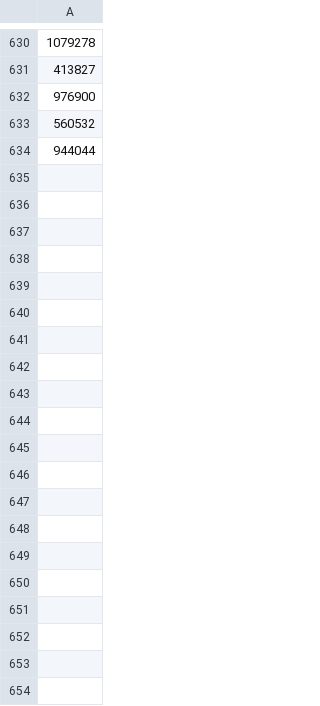
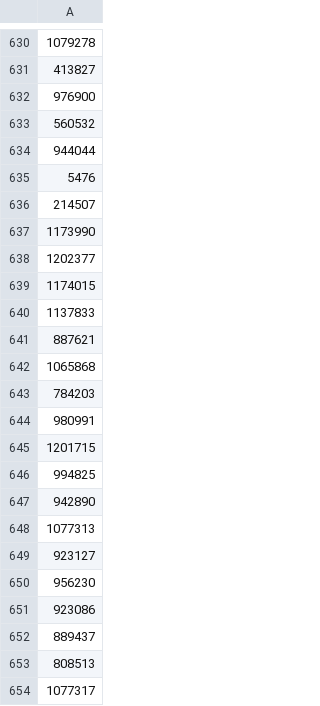
Before and after one commit to eliagbayani/EOL-connector-data-files, a TSV file: BOLDSystems/parents_without_entries.tsv, drawn as a sheet; only a part is shown, gaps mark what is left out; the diff covers the shown part only; the diff names each change by its address in the sheet, - before the commit and + after, or states it on an @@ line.

Commit message:
Update parents_without_entries.tsv

```diff
--- a/BOLDSystems/parents_without_entries.tsv
+++ b/BOLDSystems/parents_without_entries.tsv
+row 635: 5476
+row 636: 214507
+row 637: 1173990
+row 638: 1202377
+row 639: 1174015
+row 640: 1137833
+row 641: 887621
+row 642: 1065868
+row 643: 784203
+row 644: 980991
+row 645: 1201715
+row 646: 994825
+row 647: 942890
+row 648: 1077313
+row 649: 923127
+row 650: 956230
+row 651: 923086
+row 652: 889437
+row 653: 808513
+row 654: 1077317
```
Also changed, not shown: 52 added rows elsewhere in this file.
